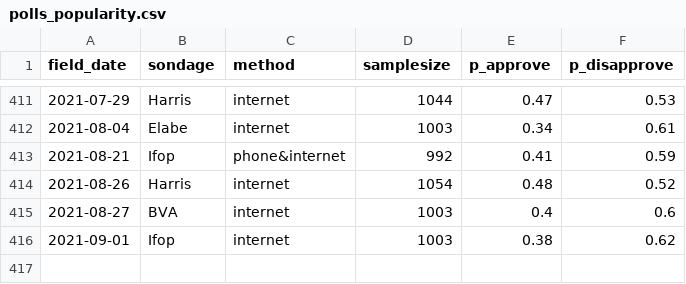
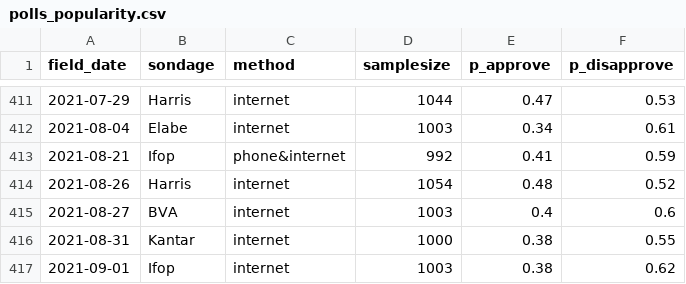
Before and after one commit to pollsposition/dashboards, a CSV file: exports/polls_popularity.csv, drawn as a sheet; only a part is shown, gaps mark what is left out; the diff names each change by its address in the sheet, - before the commit and + after, or states it on an @@ line.

```diff
--- a/exports/polls_popularity.csv
+++ b/exports/polls_popularity.csv
+row 416: 2021-08-31 | Kantar | internet | 1000 | 0.38 | 0.55
```
Also changed, not shown: exports/predictions_popularity.csv, 3 other files.
